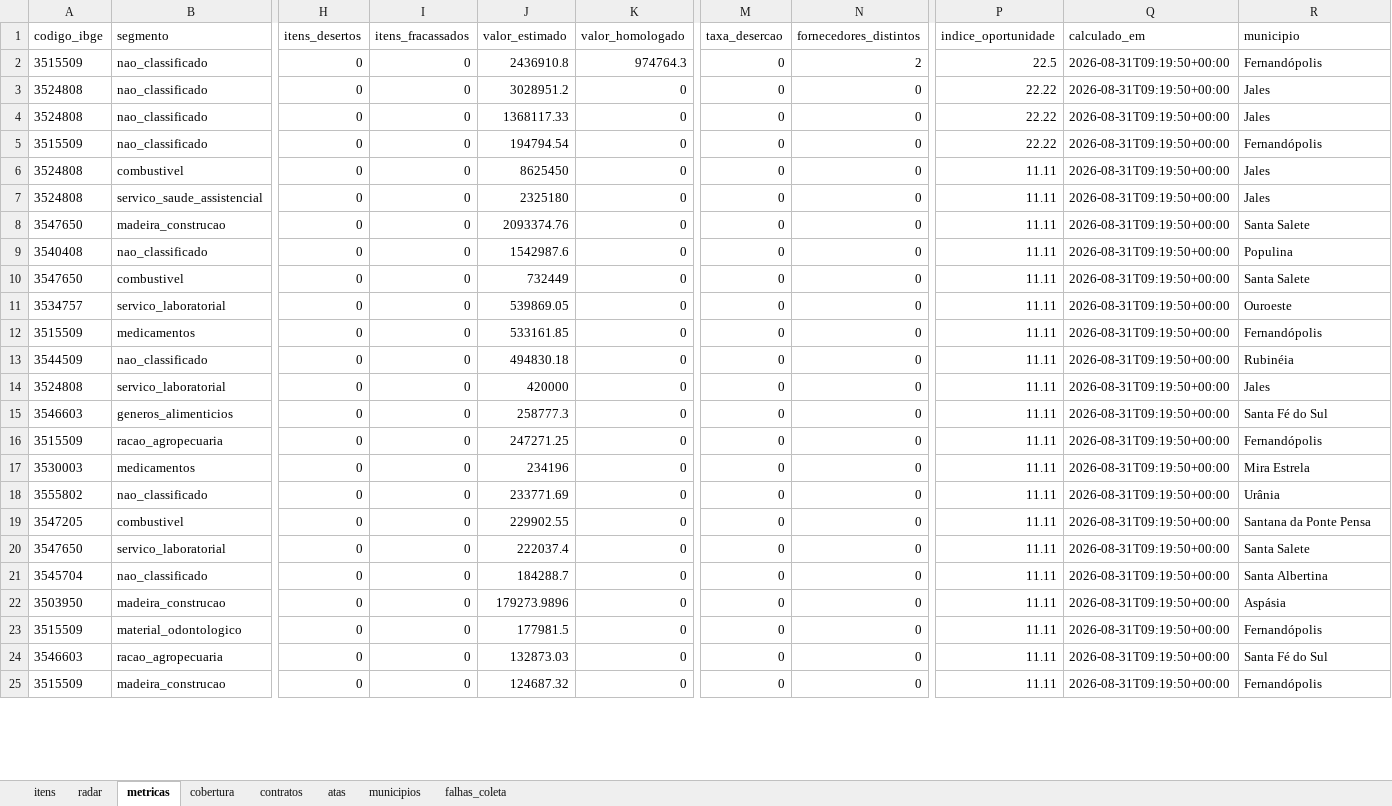
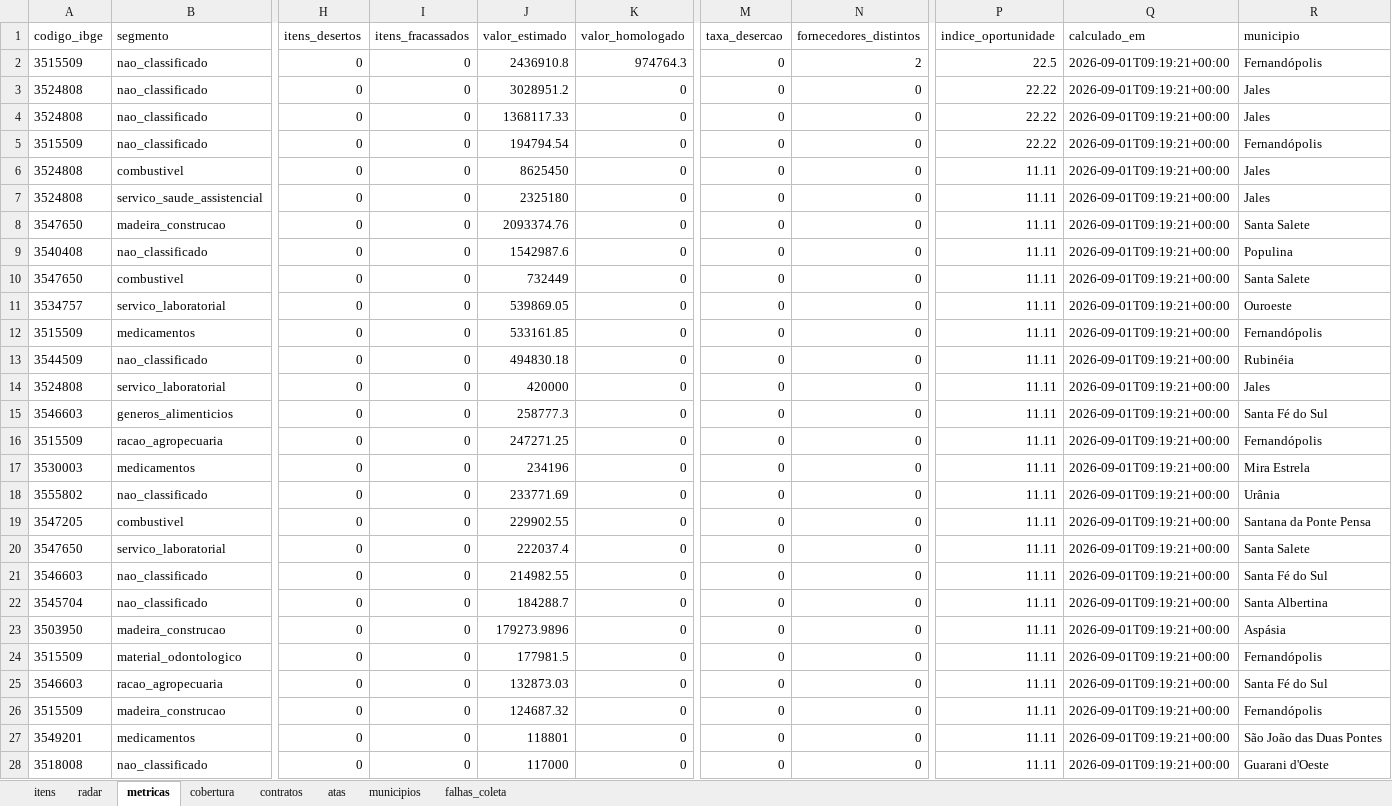
Before and after one commit to hub-ramos/licitacao, an Excel workbook: dados/licitacoes.xlsx, sheet metricas, drawn as a sheet; only a part is shown, gaps mark what is left out; values as stored, in another font and other column widths than the file's, no borders; addresses are those after the commit; rows hold the shown columns only; the diff covers the shown part only; the diff names each change by its address in the sheet, - before the commit and + after, or states it on an @@ line.

```diff
--- a/dados/licitacoes.xlsx (sheet metricas)
+++ b/dados/licitacoes.xlsx (sheet metricas)
-Q2:Q20 (calculado_em): 2026-08-31T09:19:50+00:00
+Q2:Q20 (calculado_em): 2026-09-01T09:19:21+00:00
+row 21: 3546603 | nao_classificado | 0 | 0 | 214982.55 | 0 | 0 | 0 | 11.11 | 2026-09-01T09:19:21+00:00 | Santa Fé do Sul
-Q22:Q26 (calculado_em): 2026-08-31T09:19:50+00:00
+Q22:Q26 (calculado_em): 2026-09-01T09:19:21+00:00
+row 27: 3549201 | medicamentos | 0 | 0 | 118801 | 0 | 0 | 0 | 11.11 | 2026-09-01T09:19:21+00:00 | São João das Duas Pontes
+row 28: 3518008 | nao_classificado | 0 | 0 | 117000 | 0 | 0 | 0 | 11.11 | 2026-09-01T09:19:21+00:00 | Guarani d'Oeste
```
Also changed, not shown: 1 added row and 23 edited cells elsewhere in this sheet, sheet itens, sheet radar, 5 other files.
